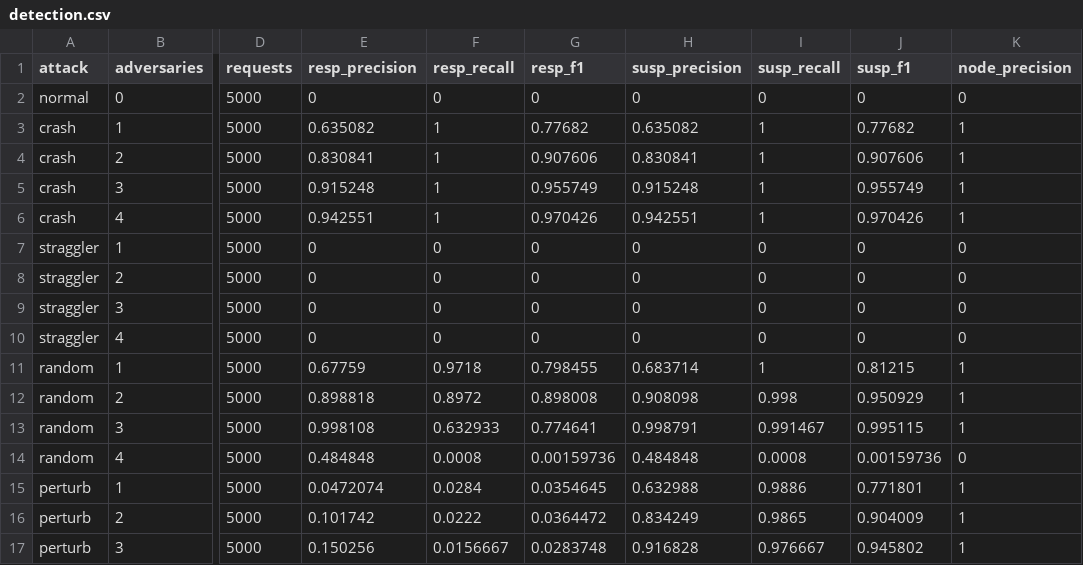
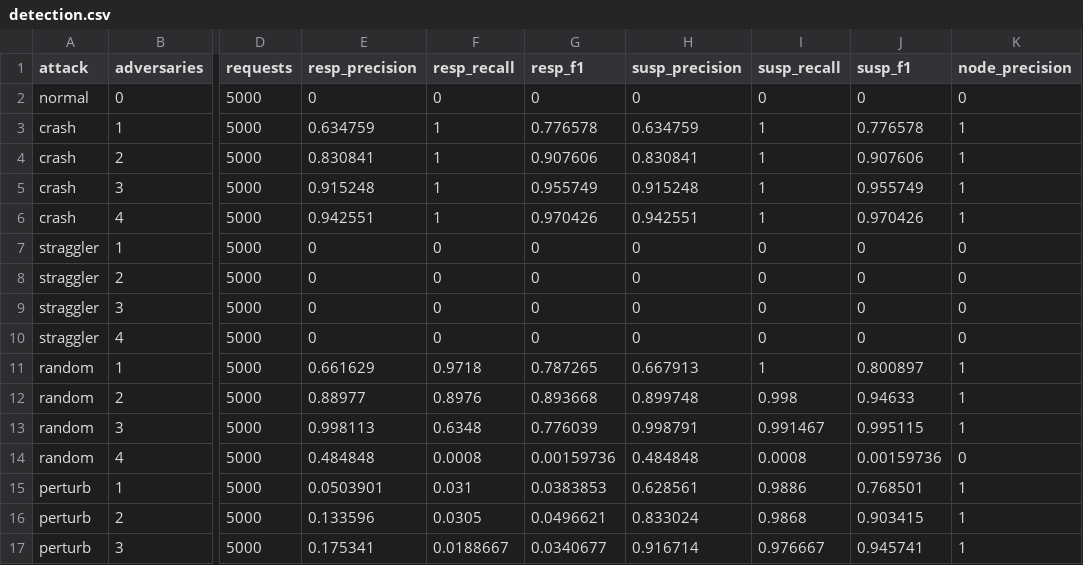
Before and after one commit to Kartikeya-trivedi/KLLM, a CSV file: bench/robustness/detection.csv, drawn as a sheet; only a part is shown, gaps mark what is left out; the diff covers the shown part only; the diff names each change by its address in the sheet, - before the commit and + after, or states it on an @@ line.

```diff
--- a/bench/robustness/detection.csv
+++ b/bench/robustness/detection.csv
-E3 (resp_precision): 0.635082
+E3 (resp_precision): 0.634759
-G3 (resp_f1): 0.77682
+G3 (resp_f1): 0.776578
-H3 (susp_precision): 0.635082
+H3 (susp_precision): 0.634759
-J3 (susp_f1): 0.77682
+J3 (susp_f1): 0.776578
-E11 (resp_precision): 0.67759
+E11 (resp_precision): 0.661629
-G11 (resp_f1): 0.798455
+G11 (resp_f1): 0.787265
-H11 (susp_precision): 0.683714
+H11 (susp_precision): 0.667913
-J11 (susp_f1): 0.81215
+J11 (susp_f1): 0.800897
-E12 (resp_precision): 0.898818
+E12 (resp_precision): 0.88977
-F12 (resp_recall): 0.8972
+F12 (resp_recall): 0.8976
-G12 (resp_f1): 0.898008
+G12 (resp_f1): 0.893668
-H12 (susp_precision): 0.908098
+H12 (susp_precision): 0.899748
-J12 (susp_f1): 0.950929
+J12 (susp_f1): 0.94633
-E13 (resp_precision): 0.998108
+E13 (resp_precision): 0.998113
-F13 (resp_recall): 0.632933
+F13 (resp_recall): 0.6348
-G13 (resp_f1): 0.774641
+G13 (resp_f1): 0.776039
-E15 (resp_precision): 0.0472074
+E15 (resp_precision): 0.0503901
-F15 (resp_recall): 0.0284
+F15 (resp_recall): 0.031
-G15 (resp_f1): 0.0354645
+G15 (resp_f1): 0.0383853
-H15 (susp_precision): 0.632988
+H15 (susp_precision): 0.628561
-J15 (susp_f1): 0.771801
+J15 (susp_f1): 0.768501
-E16 (resp_precision): 0.101742
+E16 (resp_precision): 0.133596
-F16 (resp_recall): 0.0222
+F16 (resp_recall): 0.0305
-G16 (resp_f1): 0.0364472
+G16 (resp_f1): 0.0496621
-H16 (susp_precision): 0.834249
+H16 (susp_precision): 0.833024
-I16 (susp_recall): 0.9865
+I16 (susp_recall): 0.9868
-J16 (susp_f1): 0.904009
+J16 (susp_f1): 0.903415
-E17 (resp_precision): 0.150256
+E17 (resp_precision): 0.175341
-F17 (resp_recall): 0.0156667
+F17 (resp_recall): 0.0188667
-G17 (resp_f1): 0.0283748
+G17 (resp_f1): 0.0340677
-H17 (susp_precision): 0.916828
+H17 (susp_precision): 0.916714
-J17 (susp_f1): 0.945802
+J17 (susp_f1): 0.945741
```
Also changed, not shown: 102 edited cells elsewhere in this file, bench/robustness/results.csv, 4 other files.
